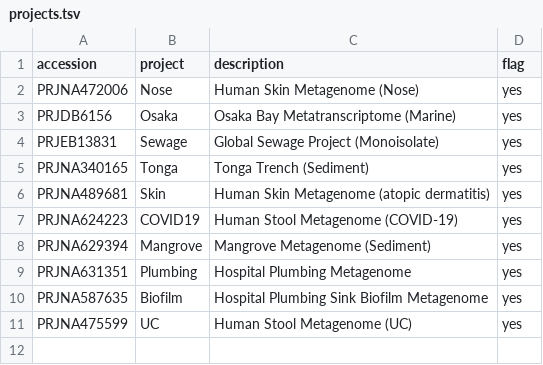
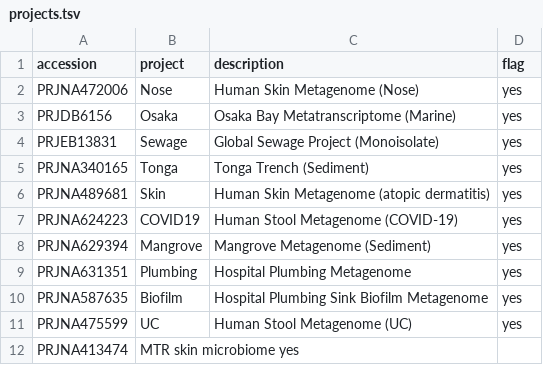
Before and after one commit to systems-genomics-lab/ALL-BGCs-runs, a TSV file: projects.tsv, drawn as a sheet.

```diff
--- a/projects.tsv
+++ b/projects.tsv
@@ -11 +11,2 @@ PRJNA587635	Biofilm	Hospital Plumbing Sink Biofilm Metagenome	yes
 PRJNA475599	UC	Human Stool Metagenome (UC)	yes
+PRJNA413474	MTR skin microbiome yes
```
Also changed, not shown: 3 other files.
